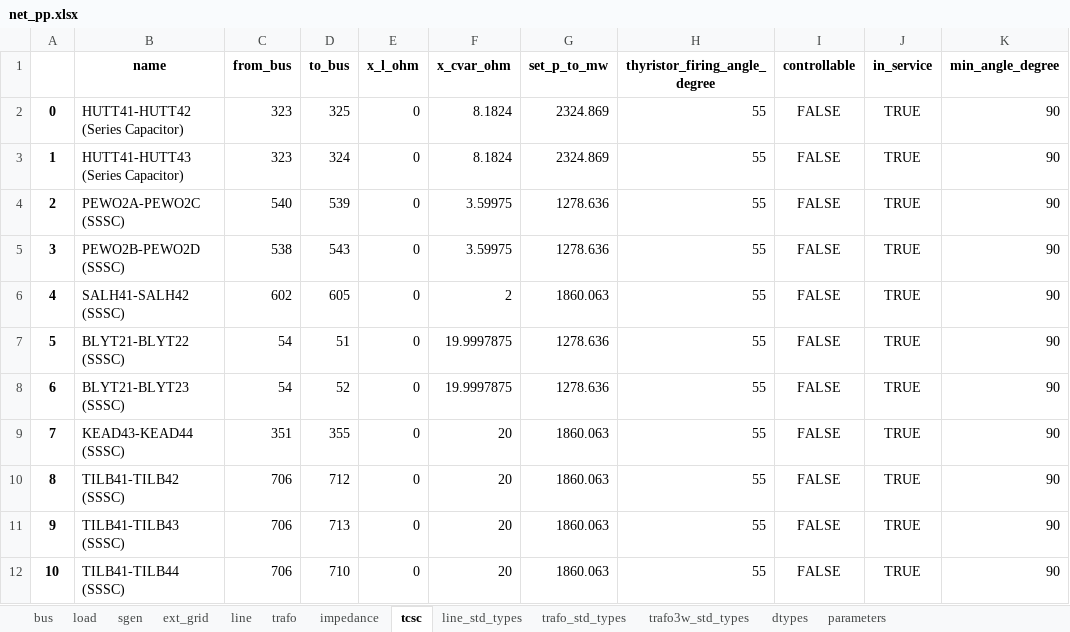
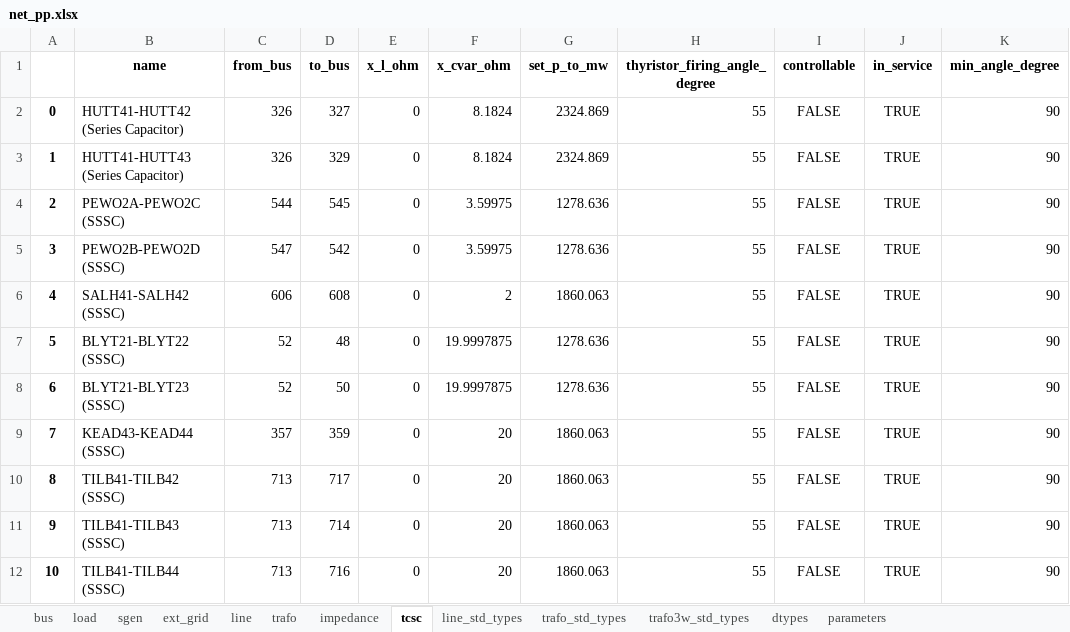
Before and after one commit to codet-glitch/RSAAT, an Excel workbook: delete/net_pp.xlsx, sheet tcsc, drawn as a sheet; only a part is shown; values as stored, in another font and other column widths than the file's, no borders; the diff names each change by its address in the sheet, - before the commit and + after, or states it on an @@ line.

```diff
--- a/delete/net_pp.xlsx (sheet tcsc)
+++ b/delete/net_pp.xlsx (sheet tcsc)
-C2:C3 (from_bus): 323
+C2:C3 (from_bus): 326
-D2 (to_bus): 325
+D2 (to_bus): 327
-D3 (to_bus): 324
+D3 (to_bus): 329
-C4 (from_bus): 540
+C4 (from_bus): 544
-D4 (to_bus): 539
+D4 (to_bus): 545
-C5 (from_bus): 538
+C5 (from_bus): 547
-D5 (to_bus): 543
+D5 (to_bus): 542
-C6 (from_bus): 602
+C6 (from_bus): 606
-D6 (to_bus): 605
+D6 (to_bus): 608
-C7:C8 (from_bus): 54
+C7:C8 (from_bus): 52
-D7 (to_bus): 51
+D7 (to_bus): 48
-D8 (to_bus): 52
+D8 (to_bus): 50
-C9 (from_bus): 351
+C9 (from_bus): 357
-D9 (to_bus): 355
+D9 (to_bus): 359
-C10:C12 (from_bus): 706
+C10:C12 (from_bus): 713
-D10 (to_bus): 712
+D10 (to_bus): 717
-D11 (to_bus): 713
+D11 (to_bus): 714
-D12 (to_bus): 710
+D12 (to_bus): 716
```
Also changed, not shown: sheet sgen, sheet line, sheet trafo, sheet bus, sheet load, sheet impedance, 1 more sheet, 17 other files.
